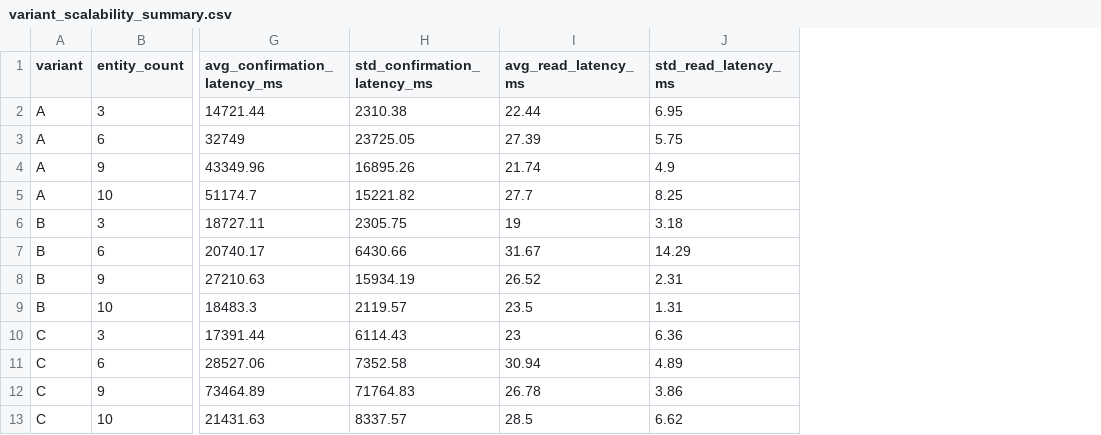
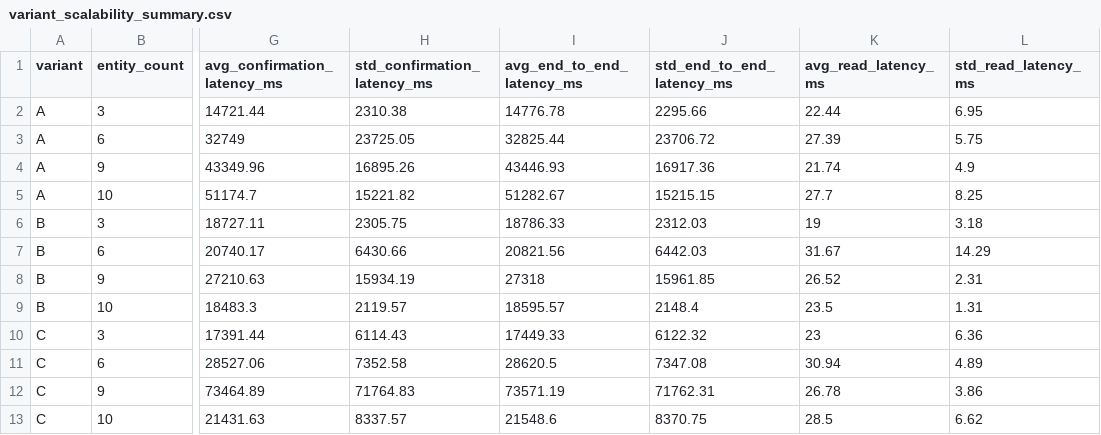
Before and after one commit to mxevgenis/datm-besu-experiments, a CSV file: results/derived/variant_scalability_summary.csv, drawn as a sheet; only a part is shown, gaps mark what is left out; the diff names each change by its address in the sheet, - before the commit and + after, or states it on an @@ line.

```diff
--- a/results/derived/variant_scalability_summary.csv
+++ b/results/derived/variant_scalability_summary.csv
+column I (avg_end_to_end_latency_ms), rows 2-13: 14776.78 | 32825.44 | 43446.93 | 51282.67 | 18786.33 | 20821.56 | 27318 | 18595.57 | 17449.33 | 28620.5 | 73571.19 | 21548.6
+column J (std_end_to_end_latency_ms), rows 2-13: 2295.66 | 23706.72 | 16917.36 | 15215.15 | 2312.03 | 6442.03 | 15961.85 | 2148.4 | 6122.32 | 7347.08 | 71762.31 | 8370.75
```
Also changed, not shown: 9 other files.
